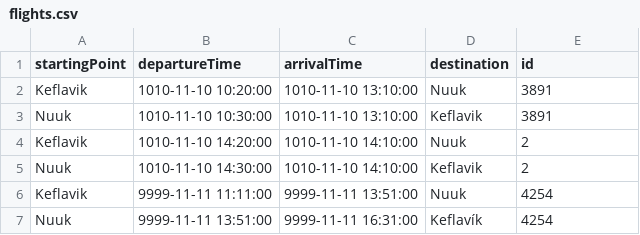
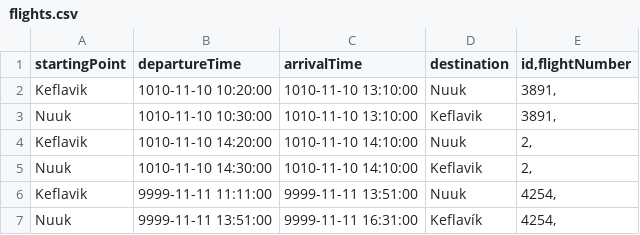
Before and after one commit to agustbirgir/Verklegt_namskeid1, a CSV file: files/flights.csv, drawn as a sheet.

```diff
--- a/files/flights.csv
+++ b/files/flights.csv
@@ -1,7 +1,7 @@
-startingPoint;departureTime;arrivalTime;destination;id
-Keflavik;1010-11-10 10:20:00;1010-11-10 13:10:00;Nuuk;3891
-Nuuk;1010-11-10 10:30:00;1010-11-10 13:10:00;Keflavik;3891
-Keflavik;1010-11-10 14:20:00;1010-11-10 14:10:00;Nuuk;2
-Nuuk;1010-11-10 14:30:00;1010-11-10 14:10:00;Keflavik;2
-Keflavik;9999-11-11 11:11:00;9999-11-11 13:51:00;Nuuk;4254
-Nuuk;9999-11-11 13:51:00;9999-11-11 16:31:00;Keflavík;4254
+startingPoint;departureTime;arrivalTime;destination;id,flightNumber
+Keflavik;1010-11-10 10:20:00;1010-11-10 13:10:00;Nuuk;3891,
+Nuuk;1010-11-10 10:30:00;1010-11-10 13:10:00;Keflavik;3891,
+Keflavik;1010-11-10 14:20:00;1010-11-10 14:10:00;Nuuk;2,
+Nuuk;1010-11-10 14:30:00;1010-11-10 14:10:00;Keflavik;2,
+Keflavik;9999-11-11 11:11:00;9999-11-11 13:51:00;Nuuk;4254,
+Nuuk;9999-11-11 13:51:00;9999-11-11 16:31:00;Keflavík;4254,
```
Also changed, not shown: files/destinations.csv, files/employees.csv, 4 other files.
